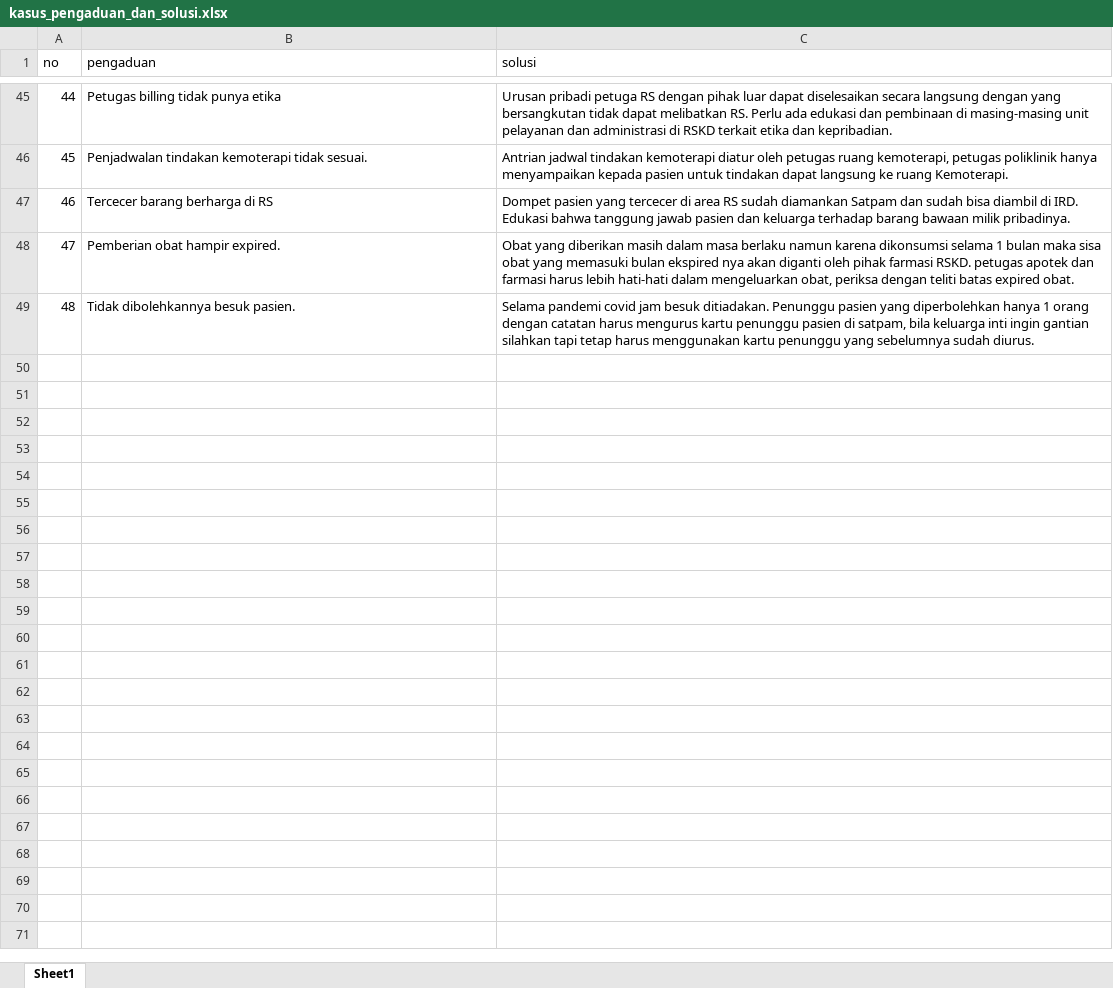
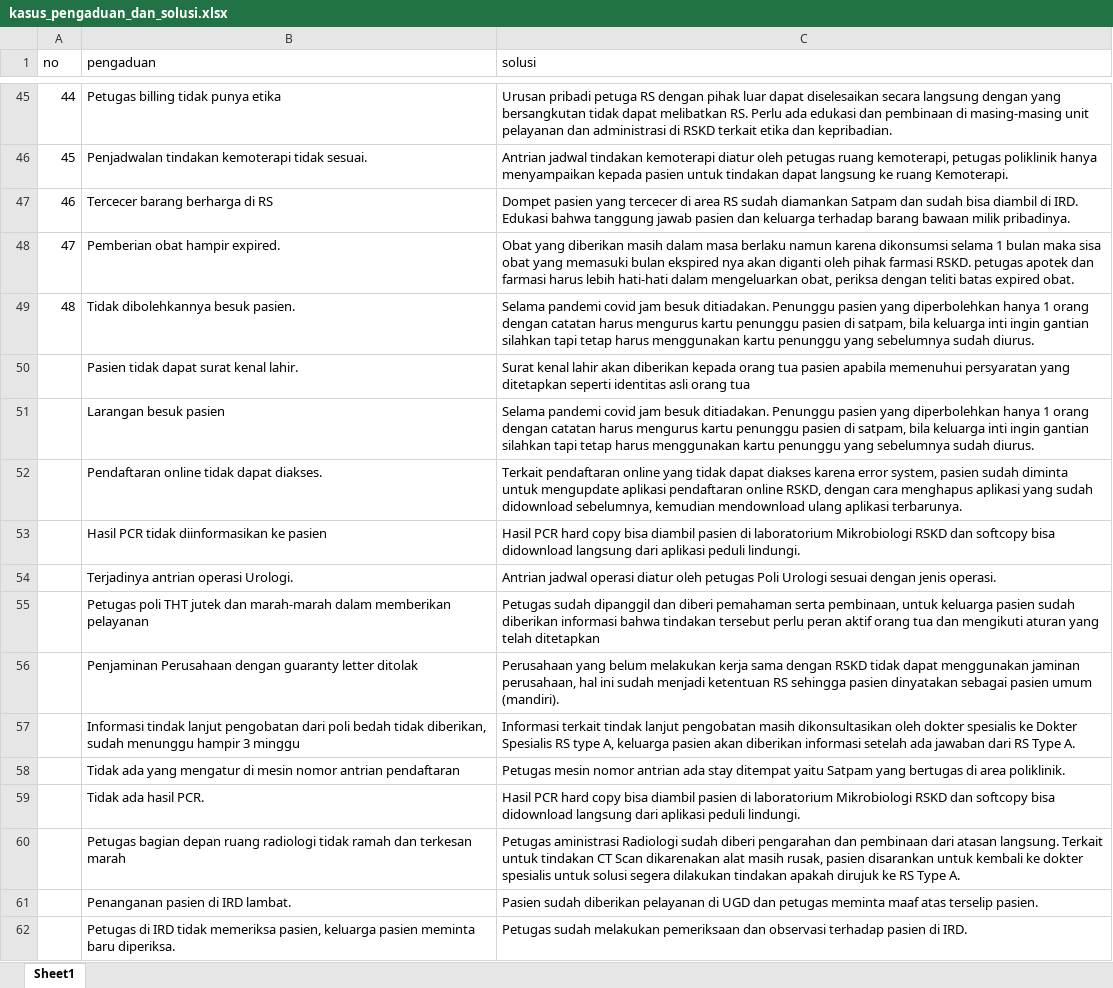
Before and after one commit to imamkurniawan/dara, an Excel workbook: dataset/kasus_pengaduan_dan_solusi.xlsx, sheet Sheet1, drawn as a sheet; only a part is shown, gaps mark what is left out; values as stored, in another font and other column widths than the file's, no borders; the diff covers the shown part only; the diff names each change by its address in the sheet, - before the commit and + after, or states it on an @@ line.

Commit message:
update kasus pengaduan

```diff
--- a/dataset/kasus_pengaduan_dan_solusi.xlsx (sheet Sheet1)
+++ b/dataset/kasus_pengaduan_dan_solusi.xlsx (sheet Sheet1)
+row 50:  | Pasien tidak dapat surat kenal lahir. | Surat kenal lahir akan diberikan kepada orang tua pasien apabila memenuhui persyaratan yang ditetapkan seperti identitas asli orang tua
+row 51:  | Larangan besuk pasien | Selama pandemi covid jam besuk ditiadakan. Penunggu pasien yang diperbolehkan hanya 1 orang dengan catatan harus mengurus kartu penunggu pasien di satpam, bila keluarga inti ingin gantian silahkan tapi tetap harus menggunakan kartu penunggu yang sebelumnya sudah diurus.
+row 52:  | Pendaftaran online tidak dapat diakses. | Terkait pendaftaran online yang tidak dapat diakses karena error system, pasien sudah diminta untuk mengupdate aplikasi pendaftaran online RSKD, dengan cara menghapus aplikasi yang sudah didownload sebelumnya, kemudian mendownload ulang aplikasi terbarunya.
+row 53:  | Hasil PCR tidak diinformasikan ke pasien | Hasil PCR hard copy bisa diambil pasien di laboratorium Mikrobiologi RSKD dan softcopy bisa didownload langsung dari aplikasi peduli lindungi.
+row 54:  | Terjadinya antrian operasi Urologi. | Antrian jadwal operasi diatur oleh petugas Poli Urologi sesuai dengan jenis operasi.
+row 55:  | Petugas poli THT jutek dan marah-marah dalam memberikan pelayanan | Petugas sudah dipanggil dan diberi pemahaman serta pembinaan, untuk keluarga pasien sudah diberikan informasi bahwa tindakan tersebut perlu peran aktif orang tua dan mengikuti aturan yang telah ditetapkan
+row 56:  | Penjaminan Perusahaan dengan guaranty letter ditolak | Perusahaan yang belum melakukan kerja sama dengan RSKD tidak dapat menggunakan jaminan perusahaan, hal ini sudah menjadi ketentuan RS sehingga pasien dinyatakan sebagai pasien umum (mandiri).
+row 57:  | Informasi tindak lanjut pengobatan dari poli bedah tidak diberikan, sudah menunggu hampir 3 minggu | Informasi terkait tindak lanjut pengobatan masih dikonsultasikan oleh dokter spesialis ke Dokter Spesialis RS type A, keluarga pasien akan diberikan informasi setelah ada jawaban dari RS Type A.
+row 58:  | Tidak ada yang mengatur di mesin nomor antrian pendaftaran | Petugas mesin nomor antrian ada stay ditempat yaitu Satpam yang bertugas di area poliklinik.
+row 59:  | Tidak ada hasil PCR. | Hasil PCR hard copy bisa diambil pasien di laboratorium Mikrobiologi RSKD dan softcopy bisa didownload langsung dari aplikasi peduli lindungi.
+row 60:  | Petugas bagian depan ruang radiologi tidak ramah dan terkesan marah | Petugas aministrasi Radiologi sudah diberi pengarahan dan pembinaan dari atasan langsung. Terkait untuk tindakan CT Scan dikarenakan alat masih rusak, pasien disarankan untuk kembali ke dokter spesialis untuk solusi segera dilakukan tindakan apakah dirujuk ke RS Type A.
+row 61:  | Penanganan pasien di IRD lambat. | Pasien sudah diberikan pelayanan di UGD dan petugas meminta maaf atas terselip pasien.
+row 62:  | Petugas di IRD tidak memeriksa pasien, keluarga pasien meminta baru diperiksa. | Petugas sudah melakukan pemeriksaan dan observasi terhadap pasien di IRD.
```
Also changed, not shown: 12 added rows and 1 edited cell elsewhere in this sheet.
